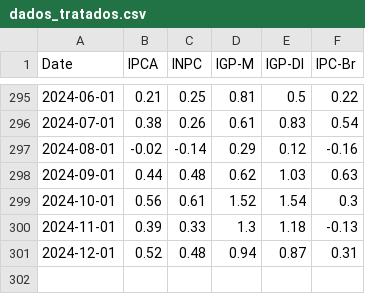
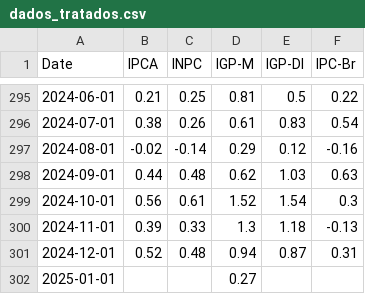
Before and after one commit to AntonioRomao413/auto, a CSV file: projeto/dados_tratados.csv, drawn as a sheet; only a part is shown, gaps mark what is left out; the diff names each change by its address in the sheet, - before the commit and + after, or states it on an @@ line.

```diff
--- a/projeto/dados_tratados.csv
+++ b/projeto/dados_tratados.csv
+row 302: 2025-01-01 |  |  | 0.27
```
